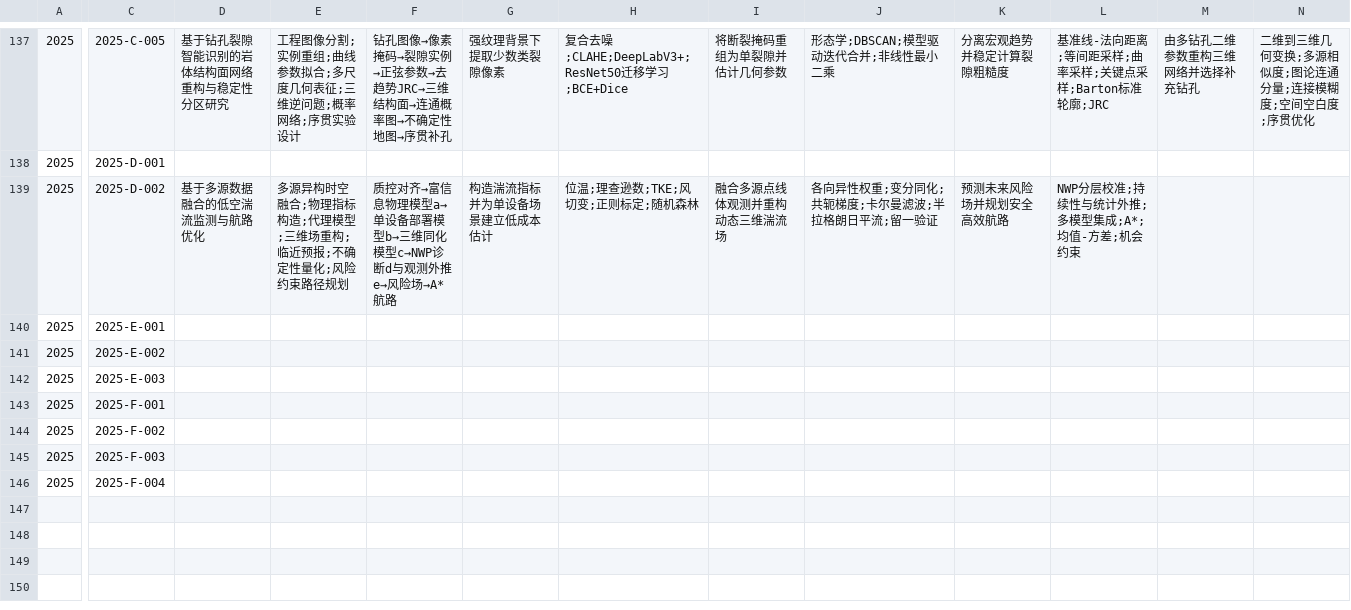
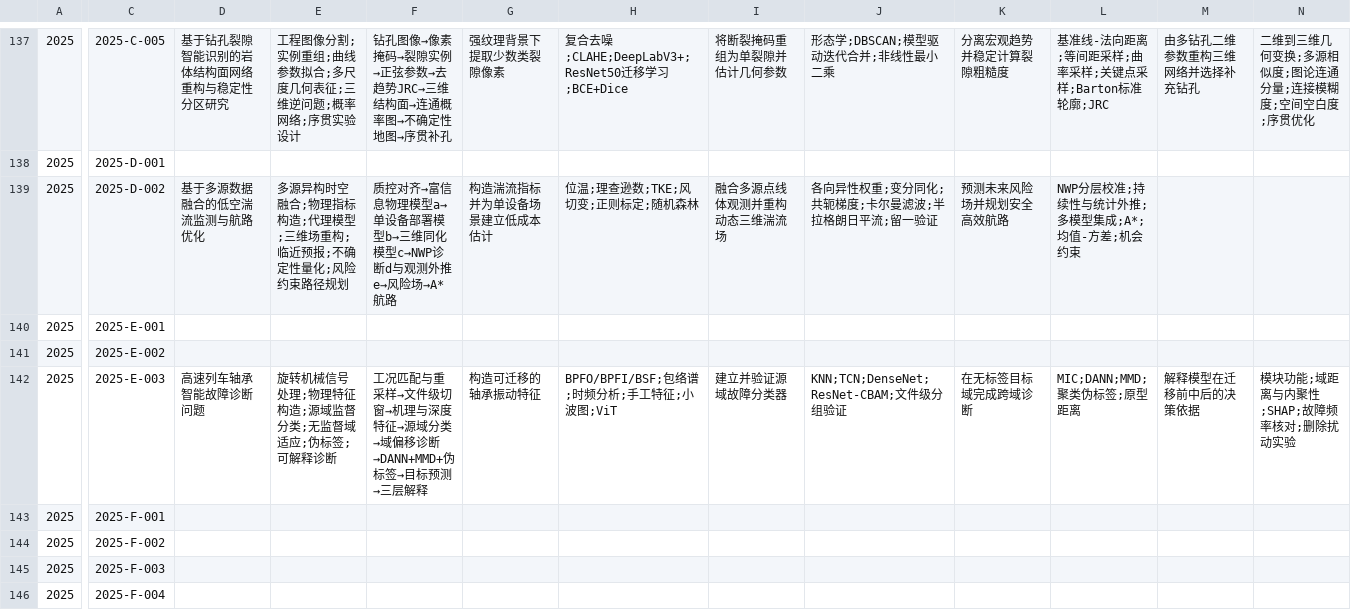
Before and after one commit to excalibur-saber-666/-Huawei_Cup, a CSV file: metadata/semantic_index.csv, drawn as a sheet; only a part is shown, gaps mark what is left out; the diff covers the shown part only; the diff names each change by its address in the sheet, - before the commit and + after, or states it on an @@ line.

```diff
--- a/metadata/semantic_index.csv
+++ b/metadata/semantic_index.csv
-D142: (empty)
+D142: 高速列车轴承智能故障诊断问题
-E142: (empty)
+E142: 旋转机械信号处理;物理特征构造;源域监督分类;无监督域适应;伪标签;可解释诊断
-F142: (empty)
+F142: 工况匹配与重采样→文件级切窗→机理与深度特征→源域分类→域偏移诊断→DANN+MMD+伪标签→目标预测→三层解释
-G142: (empty)
+G142: 构造可迁移的轴承振动特征
-H142: (empty)
+H142: BPFO/BPFI/BSF;包络谱;时频分析;手工特征;小波图;ViT
-I142: (empty)
+I142: 建立并验证源域故障分类器
-J142: (empty)
+J142: KNN;TCN;DenseNet;ResNet-CBAM;文件级分组验证
-K142: (empty)
+K142: 在无标签目标域完成跨域诊断
-L142: (empty)
+L142: MIC;DANN;MMD;聚类伪标签;原型距离
-M142: (empty)
+M142: 解释模型在迁移前中后的决策依据
-N142: (empty)
+N142: 模块功能;域距离与内聚性;SHAP;故障频率核对;删除扰动实验
```
Also changed, not shown: 11 edited cells elsewhere in this file, 8 other files.
